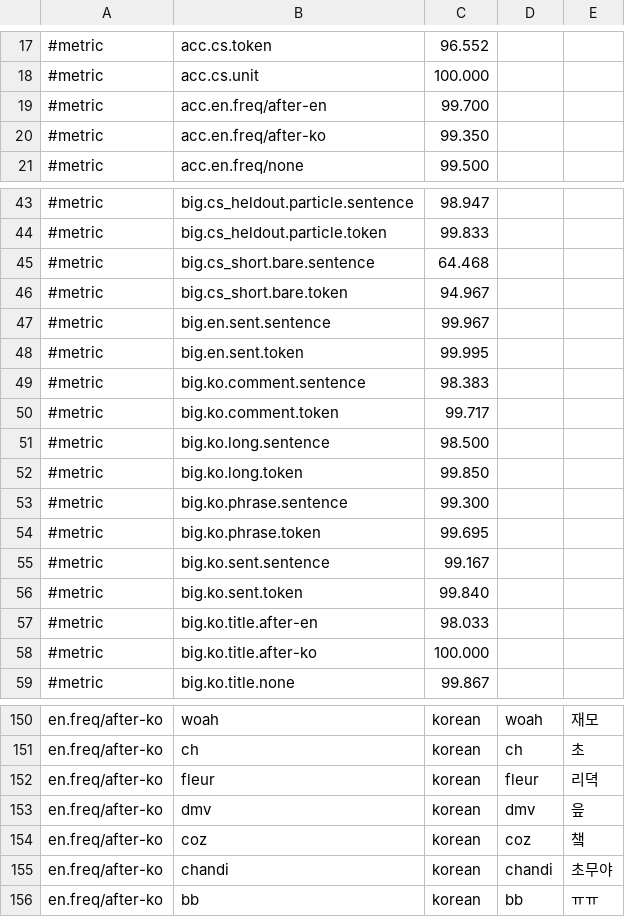
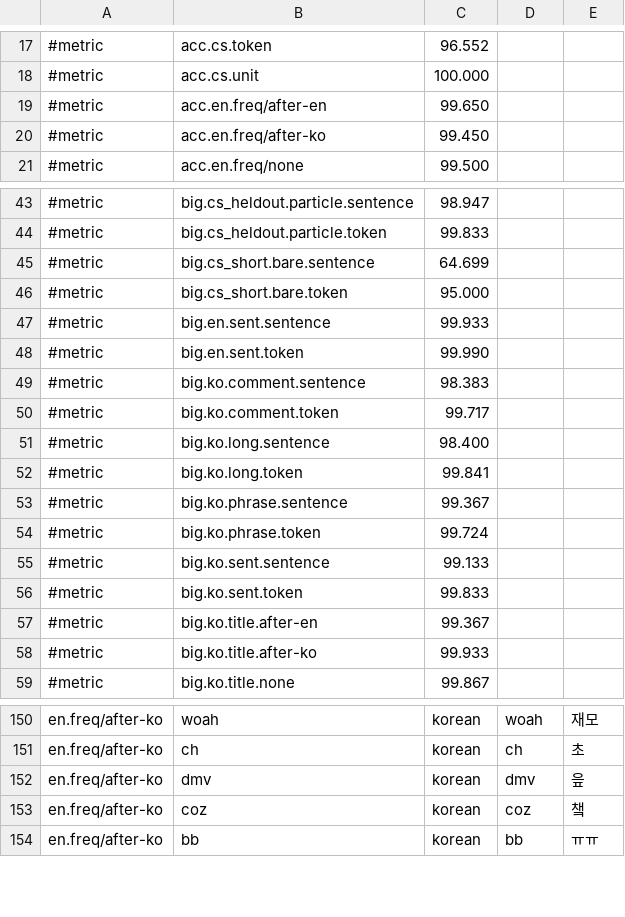
Before and after one commit to Ddongddi/Typescript, a TSV file: lab/baseline.tsv, drawn as a sheet; only a part is shown, gaps mark what is left out; the diff covers the shown part only.

Commit message:
feat(decide): the context bias is the same in total whatever the length of the word
The score is an average per key, so a context bias of 0.8 per key added 0.8 x length in total:
a long word that no list knows (나카바루초 after English) got a lead of 7 or 8, a short one 1.6.
The bias is now context_bias at three keys and the same in total at any length
(context_bias_keys = 3.0; at least two keys, so the first key is not lifted wildly).

Lowering context_bias instead gave title.after-en too, but cost the sh of "chmod +x run.sh".
Korean titles after English: 98.1% -> 99.4% on three disjoint folds of the lab sets, about 250
points of accuracy-only score on the dev fold, 210 on the test fold and 240 on the locked one.
English words flashing Korean after English while typed: 5.4% -> 3.9%; after Korean 35.2% -> 36.6%.
Long English words after Korean (aortosclerosis, fleur) are no longer read as Korean.
The goldens change in confidences and in 17 decisions, all of them such long words.

```diff
--- a/lab/baseline.tsv
+++ b/lab/baseline.tsv
@@ -18,4 +18,4 @@
 #metric	acc.cs.unit	100.000
-#metric	acc.en.freq/after-en	99.700
-#metric	acc.en.freq/after-ko	99.350
+#metric	acc.en.freq/after-en	99.650
+#metric	acc.en.freq/after-ko	99.450
 #metric	acc.en.freq/none	99.500
@@ -44,16 +44,16 @@
 #metric	big.cs_heldout.particle.token	99.833
-#metric	big.cs_short.bare.sentence	64.468
-#metric	big.cs_short.bare.token	94.967
-#metric	big.en.sent.sentence	99.967
-#metric	big.en.sent.token	99.995
+#metric	big.cs_short.bare.sentence	64.699
+#metric	big.cs_short.bare.token	95.000
+#metric	big.en.sent.sentence	99.933
+#metric	big.en.sent.token	99.990
 #metric	big.ko.comment.sentence	98.383
 #metric	big.ko.comment.token	99.717
-#metric	big.ko.long.sentence	98.500
-#metric	big.ko.long.token	99.850
-#metric	big.ko.phrase.sentence	99.300
-#metric	big.ko.phrase.token	99.695
-#metric	big.ko.sent.sentence	99.167
-#metric	big.ko.sent.token	99.840
-#metric	big.ko.title.after-en	98.033
-#metric	big.ko.title.after-ko	100.000
+#metric	big.ko.long.sentence	98.400
+#metric	big.ko.long.token	99.841
+#metric	big.ko.phrase.sentence	99.367
+#metric	big.ko.phrase.token	99.724
+#metric	big.ko.sent.sentence	99.133
+#metric	big.ko.sent.token	99.833
+#metric	big.ko.title.after-en	99.367
+#metric	big.ko.title.after-ko	99.933
 #metric	big.ko.title.none	99.867
@@ -151,6 +151,4 @@ en.freq/after-ko	woah	korean	woah	재모
 en.freq/after-ko	ch	korean	ch	초
-en.freq/after-ko	fleur	korean	fleur	리뎍
 en.freq/after-ko	dmv	korean	dmv	읖
 en.freq/after-ko	coz	korean	coz	챜
-en.freq/after-ko	chandi	korean	chandi	초무야
 en.freq/after-ko	bb	korean	bb	ㅠㅠ
```
Also changed, not shown: 1 added row and 22 edited cells elsewhere in this file, 8 other files.
